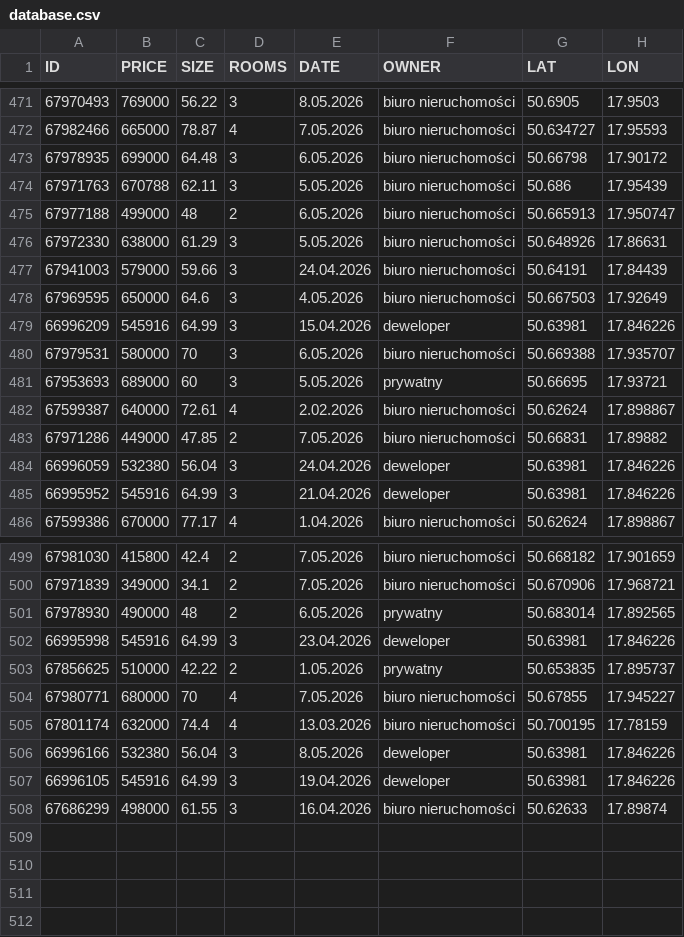
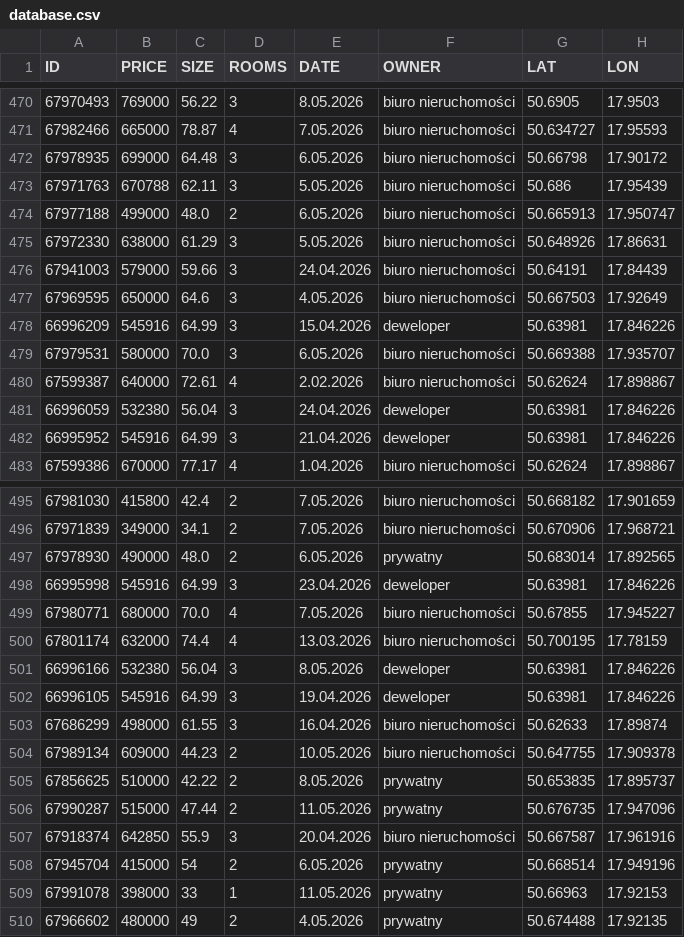
Before and after one commit to R3gx-00/SWSFHP, a CSV file: database.csv, drawn as a sheet; only a part is shown, gaps mark what is left out; the diff covers the shown part only.

```diff
--- a/database.csv
+++ b/database.csv
@@ -475 +474 @@ ID,PRICE,SIZE,ROOMS,DATE,OWNER,LAT,LON
-67977188,499000,48,2 ,6.05.2026,biuro nieruchomości ,50.665913,17.950747
+67977188,499000,48.0,2,6.05.2026,biuro nieruchomości ,50.665913,17.950747
@@ -480,2 +479 @@ ID,PRICE,SIZE,ROOMS,DATE,OWNER,LAT,LON
-67979531,580000,70,3 ,6.05.2026,biuro nieruchomości ,50.669388,17.935707
-67953693,689000,60,3 ,5.05.2026,prywatny,50.66695,17.93721
+67979531,580000,70.0,3,6.05.2026,biuro nieruchomości ,50.669388,17.935707
@@ -483 +480,0 @@ ID,PRICE,SIZE,ROOMS,DATE,OWNER,LAT,LON
-67971286,449000,47.85,2 ,7.05.2026,biuro nieruchomości ,50.66831,17.89882
@@ -501 +497 @@ ID,PRICE,SIZE,ROOMS,DATE,OWNER,LAT,LON
-67978930,490000,48,2 ,6.05.2026,prywatny,50.683014,17.892565
+67978930,490000,48.0,2,6.05.2026,prywatny,50.683014,17.892565
@@ -503,2 +499 @@ ID,PRICE,SIZE,ROOMS,DATE,OWNER,LAT,LON
-67856625,510000,42.22,2 ,1.05.2026,prywatny,50.653835,17.895737
-67980771,680000,70,4 ,7.05.2026,biuro nieruchomości ,50.67855,17.945227
+67980771,680000,70.0,4,7.05.2026,biuro nieruchomości ,50.67855,17.945227
@@ -508,0 +504,7 @@ ID,PRICE,SIZE,ROOMS,DATE,OWNER,LAT,LON
+67989134,609000,44.23,2 ,10.05.2026,biuro nieruchomości ,50.647755,17.909378
+67856625,510000,42.22,2 ,8.05.2026,prywatny,50.653835,17.895737
+67990287,515000,47.44,2 ,11.05.2026,prywatny,50.676735,17.947096
+67918374,642850,55.9,3 ,20.04.2026,biuro nieruchomości ,50.667587,17.961916
+67945704,415000,54,2 ,6.05.2026,prywatny,50.668514,17.949196
+67991078,398000,33,1 ,11.05.2026,prywatny,50.66963,17.92153
+67966602,480000,49,2 ,4.05.2026,prywatny,50.674488,17.92135
```
Also changed, not shown: 2 removed rows and 5 edited cells elsewhere in this file, 3 other files.
